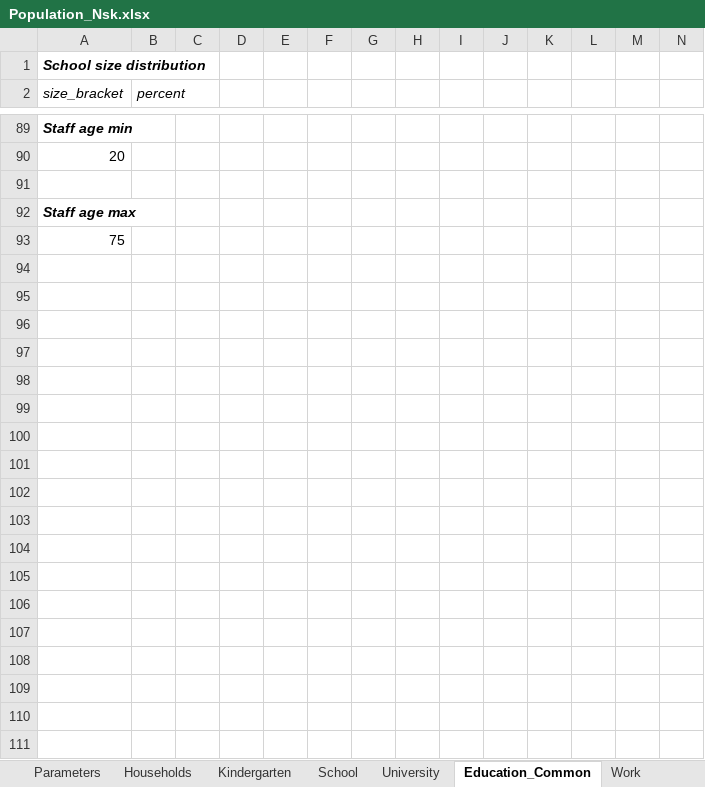
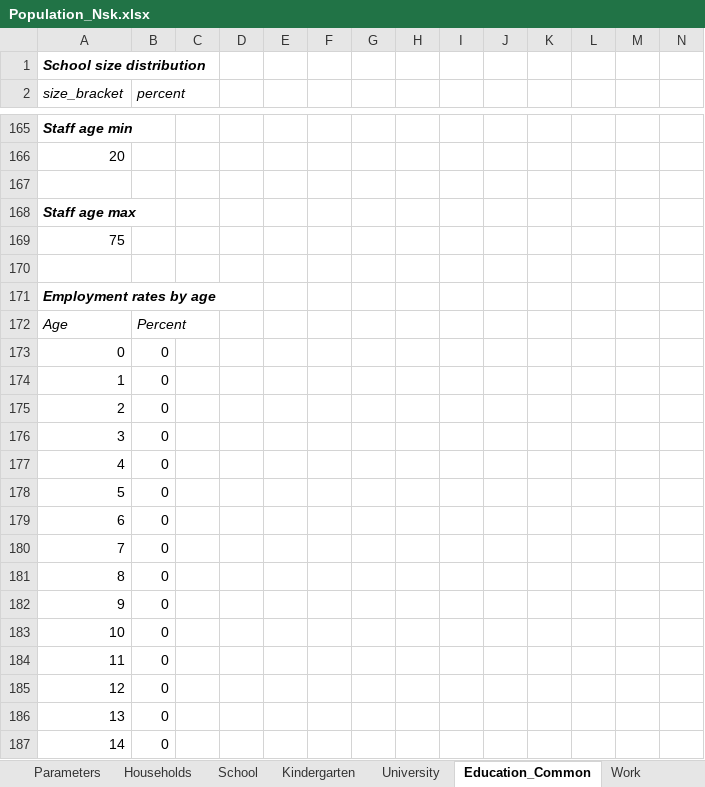
Before and after one commit to IvanKozlov98/neo_covasim, an Excel workbook: covasim_webapp/tmp_excels/Population_Nsk.xlsx, sheet Education_Common, drawn as a sheet; only a part is shown, gaps mark what is left out; values as stored, in another font and other column widths than the file's, no borders; rows hold the shown columns only; the diff covers the shown part only; the diff names each change by its address in the sheet, - before the commit and + after, or states it on an @@ line.

```diff
--- a/covasim_webapp/tmp_excels/Population_Nsk.xlsx (sheet Education_Common)
+++ b/covasim_webapp/tmp_excels/Population_Nsk.xlsx (sheet Education_Common)
@@ sheet tab order changed: Parameters | Households | School | Kindergarten | University | Education_Common | Work @@
+row 170: (empty)
@@ row 55 moved to row 171: Employment rates by age @@
@@ row 56 moved to row 172: Age @@
+row 173: 0 | 0
+row 174: 1 | 0
+row 175: 2 | 0
+row 176: 3 | 0
+row 177: 4 | 0
+row 178: 5 | 0
+row 179: 6 | 0
+row 180: 7 | 0
+row 181: 8 | 0
+row 182: 9 | 0
+row 183: 10 | 0
+row 184: 11 | 0
+row 185: 12 | 0
+row 186: 13 | 0
+row 187: 14 | 0
```
Also changed, not shown: 173 added rows, 9 removed rows and 24 edited cells elsewhere in this sheet, sheet Households, sheet University, sheet School, sheet Kindergarten, 14 other files.
